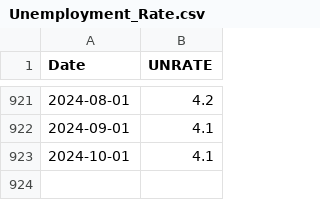
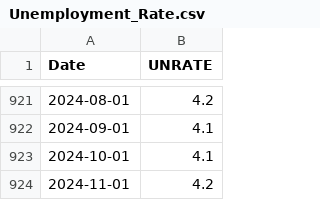
Before and after one commit to kotatkow/EconomicIndicatorPrediction, a CSV file: data/raw/Unemployment_Rate.csv, drawn as a sheet; only a part is shown, gaps mark what is left out.

```diff
--- a/data/raw/Unemployment_Rate.csv
+++ b/data/raw/Unemployment_Rate.csv
@@ -923 +923,2 @@ Date,UNRATE
 2024-10-01,4.1
+2024-11-01,4.2
```
Also changed, not shown: data/raw/CPI.csv, data/raw/Consumer_Confidence.csv, 15 other files.
